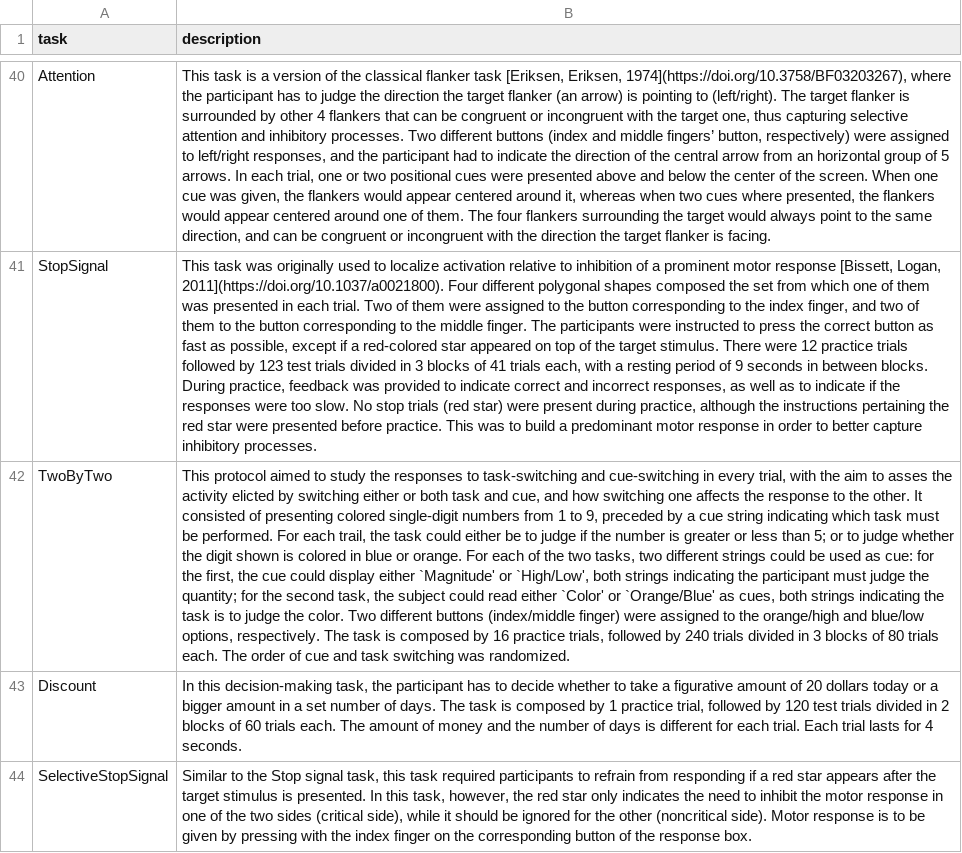
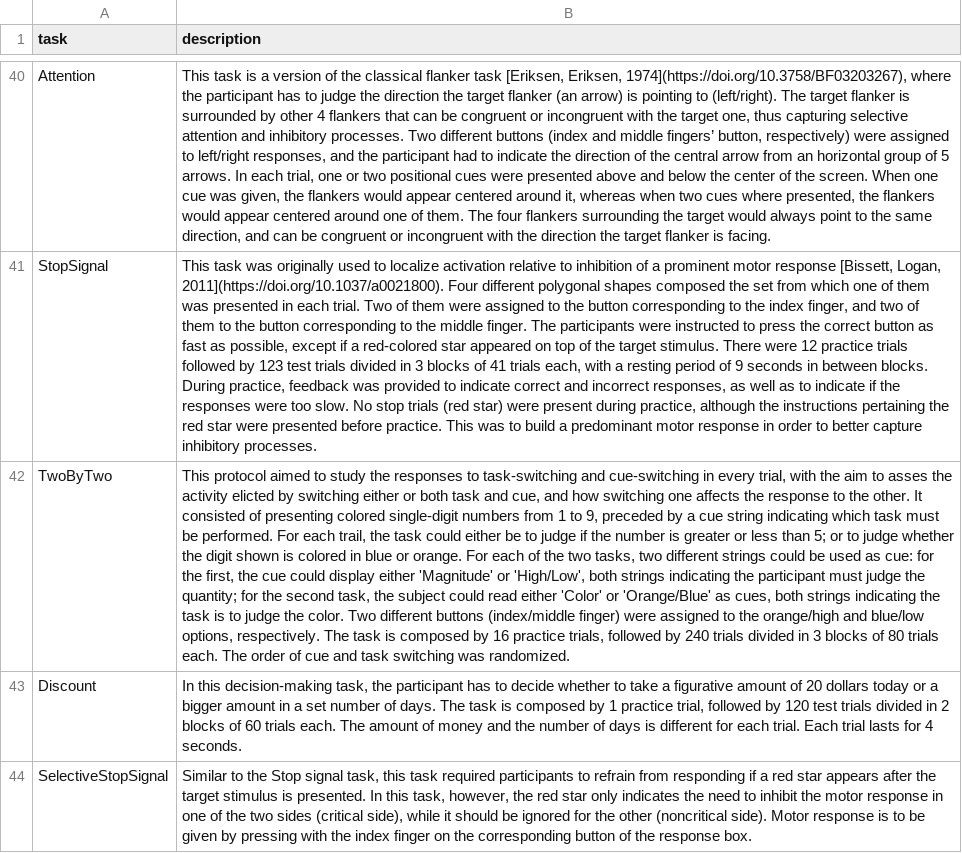
Before and after one commit to individual-brain-charting/public_analysis_code, a TSV file: ibc_data/ibc_tasks.tsv, drawn as a sheet; only a part is shown, gaps mark what is left out; the diff names each change by its address in the sheet, - before the commit and + after, or states it on an @@ line.

```diff
--- a/ibc_data/ibc_tasks.tsv
+++ b/ibc_data/ibc_tasks.tsv
-B42 (description): …display either `Magnitude' or `High/Low', both strings indicating the participant must judge the quantity; for the second task, the subject could read either `Color' or `Orange/Blue' as cues,…
+B42 (description): …display either 'Magnitude' or 'High/Low', both strings indicating the participant must judge the quantity; for the second task, the subject could read either 'Color' or 'Orange/Blue' as cues,…
```
Also changed, not shown: ibc_data/ibc_conditions.tsv.
